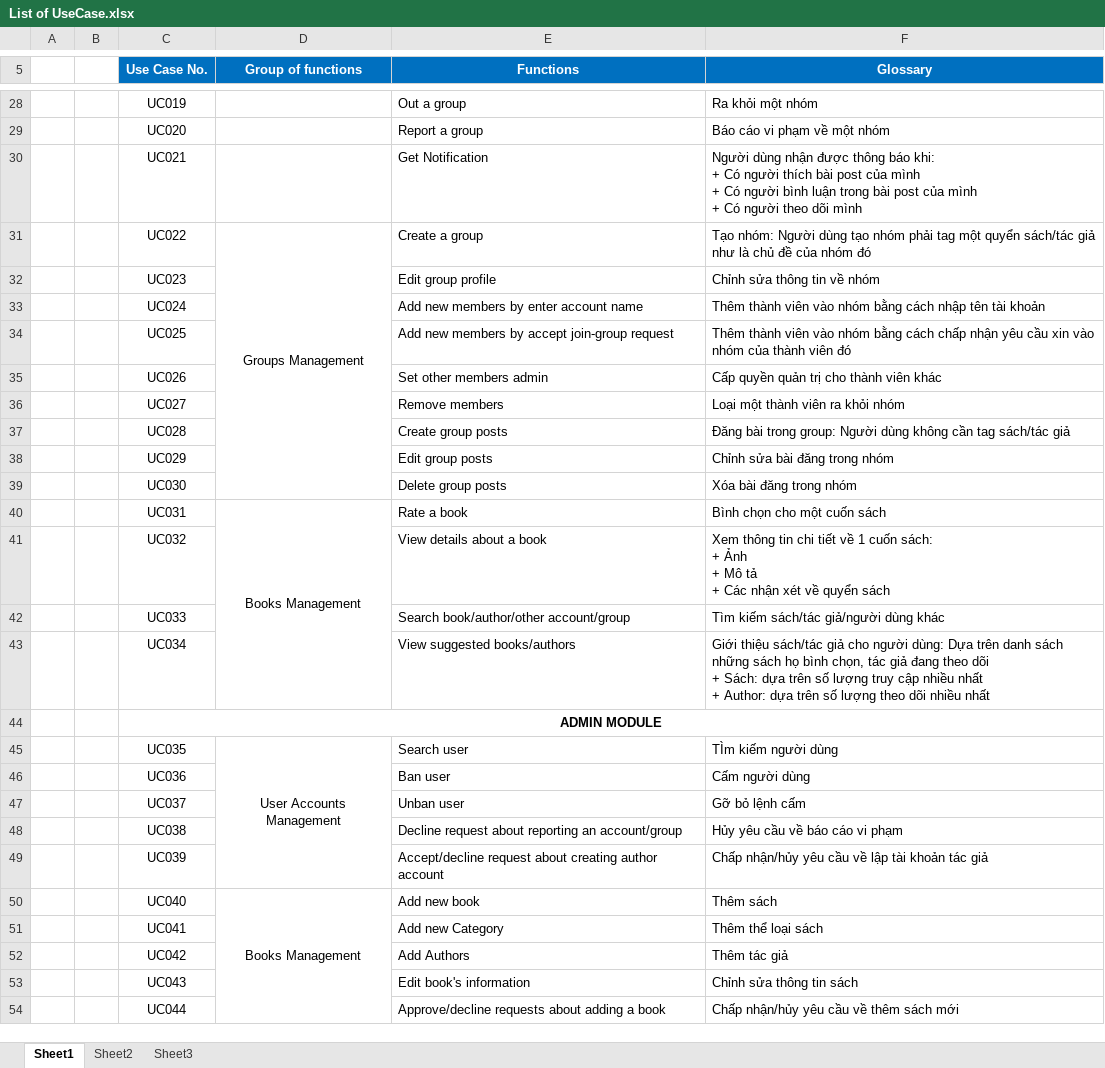
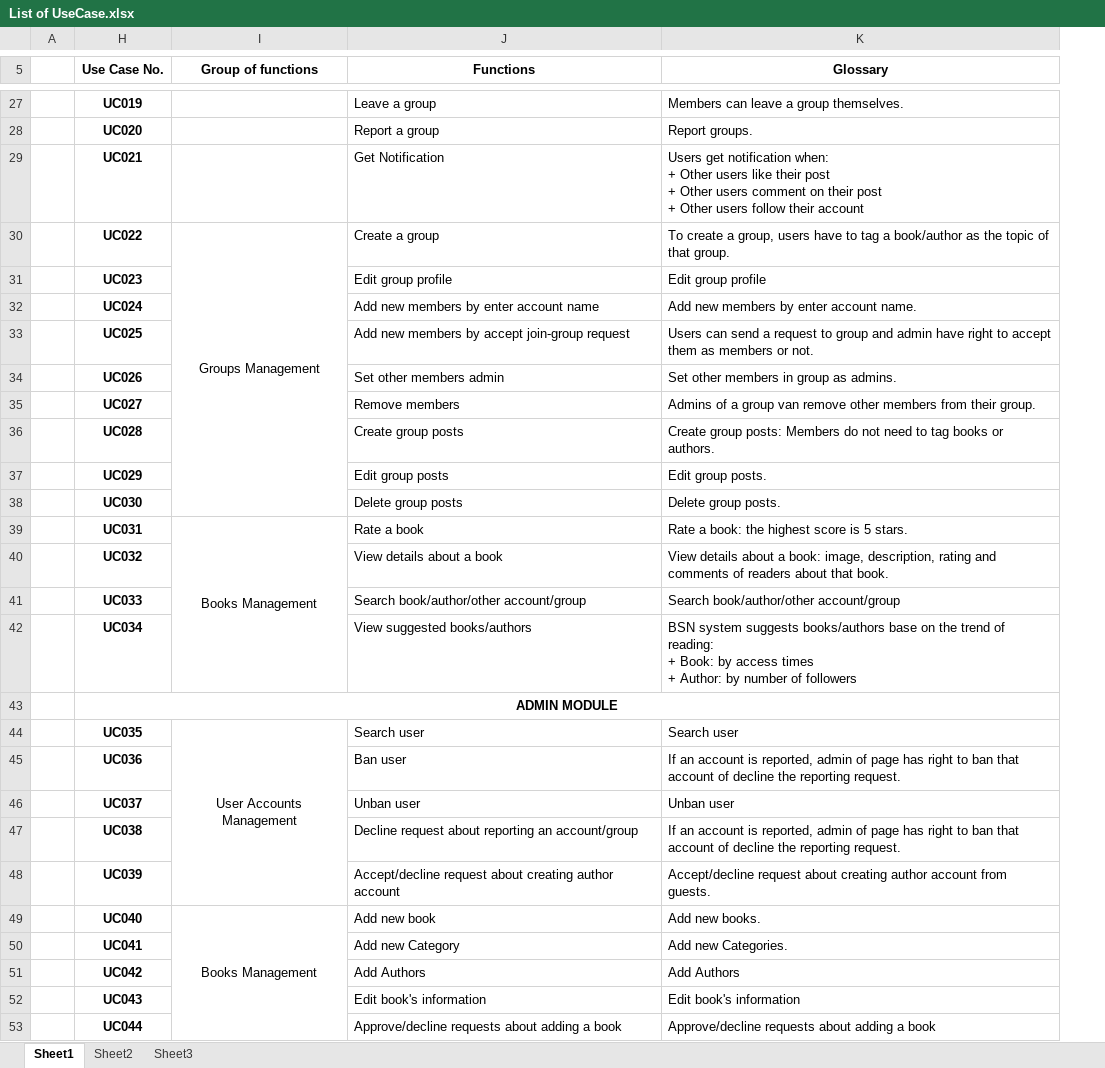
Before and after one commit to sangnvus/201609JS02, an Excel workbook: WIP/Users/HuyenPT/UC/List of UseCase.xlsx, sheet Sheet1, drawn as a sheet; only a part is shown, gaps mark what is left out; values as stored, in another font and other column widths than the file's, no borders; removed rows and columns are numbered as before the commit, all else as after; ↵ is a line break in a cell; the diff covers the shown part only; the diff names each change by its address in the sheet, - before the commit and + after, or states it on an @@ line.

```diff
--- a/WIP/Users/HuyenPT/UC/List of UseCase.xlsx (sheet Sheet1)
+++ b/WIP/Users/HuyenPT/UC/List of UseCase.xlsx (sheet Sheet1)
@@ column B hidden, empty @@
@@ H5:K5 fill: #0070C0 → none, text colour: #FFFFFF → black @@
-H27:H42 bold: off
+H27:H42 bold: on
-J27 (Functions): Out a group
+J27 (Functions): Leave a group
-K27 (Glossary): Ra khỏi một nhóm
+K27 (Glossary): Members can leave a group themselves.
-K28 (Glossary): Báo cáo vi phạm về một nhóm
+K28 (Glossary): Report groups.
-K29 (Glossary): Người dùng nhận được thông báo khi: ↵ + Có người thích bài post của mình ↵ + Có người bình luận trong bài post của mình ↵ + Có người theo dõi mình
+K29 (Glossary): Users get notification when: ↵ + Other users like their post ↵ + Other users comment on their post ↵ + Other users follow their account
-K30 (Glossary): Tạo nhóm: Người dùng tạo nhóm phải tag một quyển sách/tác giả như là chủ đề của nhóm đó
+K30 (Glossary): To create a group, users have to tag a book/author as the topic of that group.
-K31 (Glossary): Chỉnh sửa thông tin về nhóm
+K31 (Glossary): Edit group profile
-K32 (Glossary): Thêm thành viên vào nhóm bằng cách nhập tên tài khoản
+K32 (Glossary): Add new members by enter account name.
-K33 (Glossary): Thêm thành viên vào nhóm bằng cách chấp nhận yêu cầu xin vào nhóm của thành viên đó
+K33 (Glossary): Users can send a request to group and admin have right to accept them as members or not.
-K34 (Glossary): Cấp quyền quản trị cho thành viên khác
+K34 (Glossary): Set other members in group as admins.
-K35 (Glossary): Loại một thành viên ra khỏi nhóm
+K35 (Glossary): Admins of a group van remove other members from their group.
-K36 (Glossary): Đăng bài trong group: Người dùng không cần tag sách/tác giả
+K36 (Glossary): Create group posts: Members do not need to tag books or authors.
-K37 (Glossary): Chỉnh sửa bài đăng trong nhóm
+K37 (Glossary): Edit group posts.
-K38 (Glossary): Xóa bài đăng trong nhóm
+K38 (Glossary): Delete group posts.
-K39 (Glossary): Bình chọn cho một cuốn sách
+K39 (Glossary): Rate a book: the highest score is 5 stars.
-K40 (Glossary): Xem thông tin chi tiết về 1 cuốn sách: ↵ + Ảnh ↵ + Mô tả ↵ + Các nhận xét về quyển sách
+K40 (Glossary): View details about a book: image, description, rating and comments of readers about that book.
-K41 (Glossary): Tìm kiếm sách/tác giả/người dùng khác
+K41 (Glossary): Search book/author/other account/group
-K42 (Glossary): Giới thiệu sách/tác giả cho người dùng: Dựa trên danh sách những sách họ bình chọn, tác giả đang theo dõi ↵ + Sách: dựa trên số lượng truy cập nhiều nhất ↵ + Author: dựa trên số lượng theo dõi nhiều nhất
+K42 (Glossary): BSN system suggests books/authors base on the trend of reading: ↵ + Book: by access times ↵ + Author: by number of followers
-H44:H53 bold: off
+H44:H53 bold: on
-K44 (Glossary): TÌm kiếm người dùng
+K44 (Glossary): Search user
-K45 (Glossary): Cấm người dùng
+K45 (Glossary): If an account is reported, admin of page has right to ban that account of decline the reporting request.
-K46 (Glossary): Gỡ bỏ lệnh cấm
+K46 (Glossary): Unban user
-K47 (Glossary): Hủy yêu cầu về báo cáo vi phạm
+K47 (Glossary): If an account is reported, admin of page has right to ban that account of decline the reporting request.
-K48 (Glossary): Chấp nhận/hủy yêu cầu về lập tài khoản tác giả
+K48 (Glossary): Accept/decline request about creating author account from guests.
-K49 (Glossary): Thêm sách
+K49 (Glossary): Add new books.
-K50 (Glossary): Thêm thể loại sách
+K50 (Glossary): Add new Categories.
-K51 (Glossary): Thêm tác giả
+K51 (Glossary): Add Authors
-K52 (Glossary): Chỉnh sửa thông tin sách
+K52 (Glossary): Edit book's information
-K53 (Glossary): Chấp nhận/hủy yêu cầu về thêm sách mới
+K53 (Glossary): Approve/decline requests about adding a book
```
Also changed, not shown: 2 added rows, 1 removed row, 40 edited cells, cell formats and merged cells elsewhere in this sheet, hidden cells, 1 other file.
